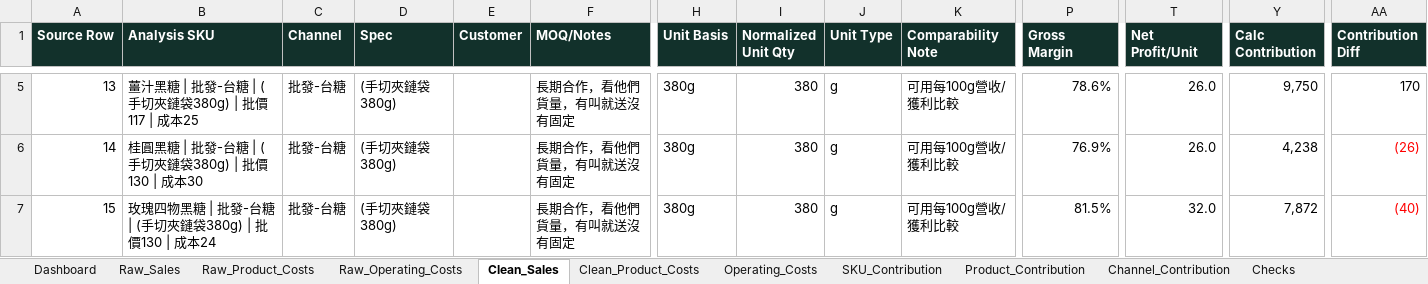
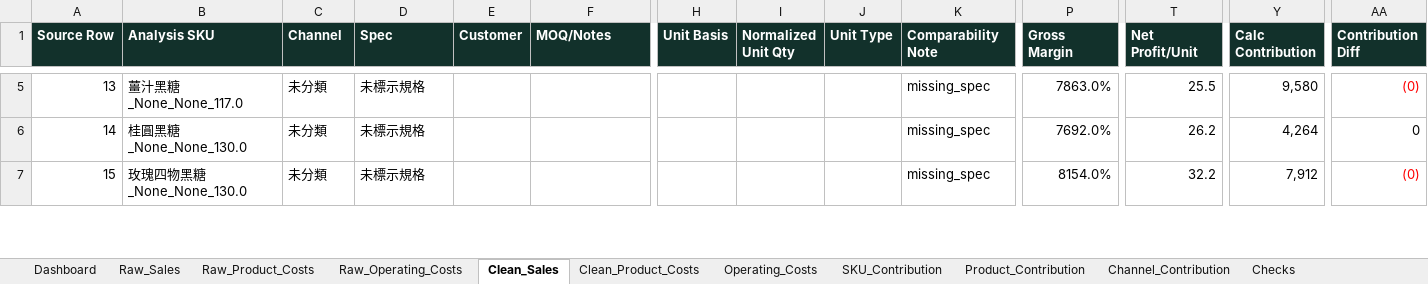
Before and after one commit to ggininder-978/tiebilum, an Excel workbook: outputs/financial_analysis_2025/tiebilum_2025_financial_sales_analysis.xlsx, sheet Clean_Sales, drawn as a sheet; only a part is shown, gaps mark what is left out; values as stored, in another font and other column widths than the file's, no borders; the diff covers the shown part only; the diff names each change by its address in the sheet, - before the commit and + after, or states it on an @@ line.

```diff
--- a/outputs/financial_analysis_2025/tiebilum_2025_financial_sales_analysis.xlsx (sheet Clean_Sales)
+++ b/outputs/financial_analysis_2025/tiebilum_2025_financial_sales_analysis.xlsx (sheet Clean_Sales)
-B5 (Analysis SKU): 薑汁黑糖 | 批發-台糖 | (手切夾鏈袋380g) | 批價117 | 成本25
+B5 (Analysis SKU): 薑汁黑糖_None_None_117.0
-C5:C7 (Channel): 批發-台糖
+C5:C7 (Channel): 未分類
-D5:D7 (Spec): (手切夾鏈袋380g)
+D5:D7 (Spec): 未標示規格
-F5:F7 (MOQ/Notes): 長期合作，看他們貨量，有叫就送沒有固定
+F5:F7 (MOQ/Notes): (empty)
-H5:H7 (Unit Basis): 380g
+H5:H7 (Unit Basis): (empty)
-I5:I7 (Normalized Unit Qty): 380
+I5:I7 (Normalized Unit Qty): (empty)
-J5:J7 (Unit Type): g
+J5:J7 (Unit Type): (empty)
-K5:K7 (Comparability Note): 可用每100g營收/獲利比較
+K5:K7 (Comparability Note): missing_spec
-P5 (Gross Margin): 78.6%
+P5 (Gross Margin): 7863.0%
-T5 (Net Profit/Unit): 26.0
+T5 (Net Profit/Unit): 25.5
-Y5 (Calc Contribution): 9,750
+Y5 (Calc Contribution): 9,580
-AA5 text colour: black
+AA5 text colour: #FF0000
-AA5 (Contribution Diff): 170
+AA5 (Contribution Diff): (0)
-B6 (Analysis SKU): 桂圓黑糖 | 批發-台糖 | (手切夾鏈袋380g) | 批價130 | 成本30
+B6 (Analysis SKU): 桂圓黑糖_None_None_130.0
-P6 (Gross Margin): 76.9%
+P6 (Gross Margin): 7692.0%
-T6 (Net Profit/Unit): 26.0
+T6 (Net Profit/Unit): 26.2
-Y6 (Calc Contribution): 4,238
+Y6 (Calc Contribution): 4,264
-AA6 (Contribution Diff): (26)
+AA6 (Contribution Diff): 0
-AA6 text colour: #FF0000
+AA6 text colour: black
-B7 (Analysis SKU): 玫瑰四物黑糖 | 批發-台糖 | (手切夾鏈袋380g) | 批價130 | 成本24
+B7 (Analysis SKU): 玫瑰四物黑糖_None_None_130.0
-P7 (Gross Margin): 81.5%
+P7 (Gross Margin): 8154.0%
-T7 (Net Profit/Unit): 32.0
+T7 (Net Profit/Unit): 32.2
-Y7 (Calc Contribution): 7,872
+Y7 (Calc Contribution): 7,912
-AA7 (Contribution Diff): (40)
+AA7 (Contribution Diff): (0)
```
Also changed, not shown: 231 edited cells and cell formats elsewhere in this sheet, sheet Raw_Sales, sheet SKU_Contribution, sheet Channel_Contribution, sheet Dashboard, sheet Product_Contribution, sheet Checks, charts or pictures, 42 other files.
